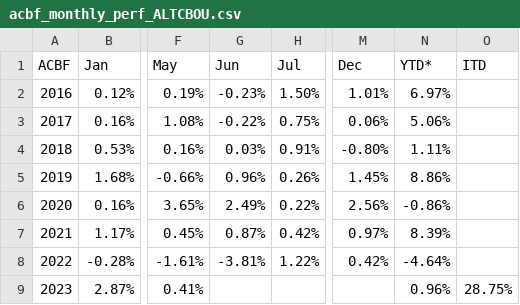
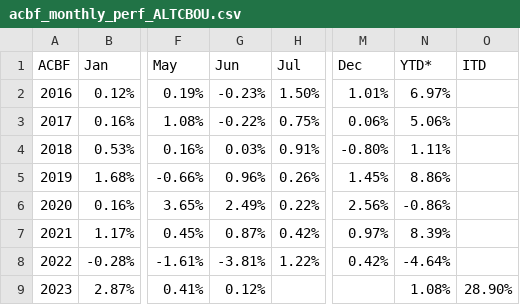
Before and after one commit to MuhmmadHamzatahir/altanawealth, a CSV file: assets/chart-data/acbf_monthly_perf_ALTCBOU.csv, drawn as a sheet; only a part is shown, gaps mark what is left out; the diff names each change by its address in the sheet, - before the commit and + after, or states it on an @@ line.

Commit message:
Upload: assets/chart-data/acbf_monthly_perf_ALTCBOU.csv

```diff
--- a/assets/chart-data/acbf_monthly_perf_ALTCBOU.csv
+++ b/assets/chart-data/acbf_monthly_perf_ALTCBOU.csv
-G9 (Jun): (empty)
+G9 (Jun): 0.12%
-N9 (YTD*): 0.96%
+N9 (YTD*): 1.08%
-O9 (ITD): 28.75%
+O9 (ITD): 28.90%
```
